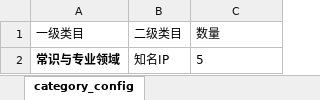
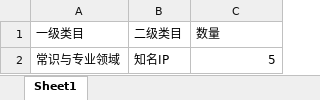
Before and after one commit to shadow11206/Automatic-Construction-of-Evaluation-Data, an Excel workbook: category_config.xlsx, sheet Sheet1, drawn as a sheet; values as stored, in another font and other column widths than the file's, no borders; the diff names each change by its address in the sheet, - before the commit and + after, or states it on an @@ line.

```diff
--- a/category_config.xlsx (sheet Sheet1)
+++ b/category_config.xlsx (sheet Sheet1)
-sheet tab: category_config
+sheet tab: Sheet1
-A2 bold: on
+A2 bold: off
-C2 alignment: left
+C2 alignment: right
```
Also changed, not shown: video_list.xlsx, 20 other files.
